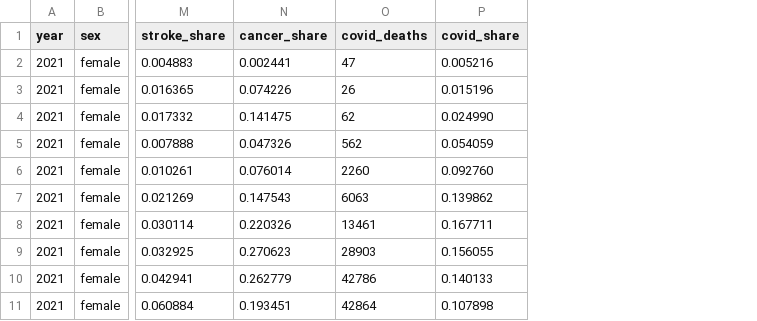
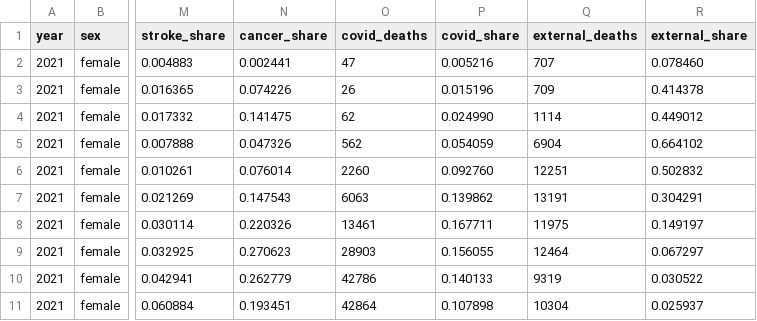
Before and after one commit to MaxGhenis/whatnut, a CSV file: data/causes/2021/cause_shares_all_groups.csv, drawn as a sheet; only a part is shown, gaps mark what is left out; the diff names each change by its address in the sheet, - before the commit and + after, or states it on an @@ line.

```diff
--- a/data/causes/2021/cause_shares_all_groups.csv
+++ b/data/causes/2021/cause_shares_all_groups.csv
+column Q (external_deaths), rows 2-11: 707 | 709 | 1114 | 6904 | 12251 | 13191 | 11975 | 12464 | 9319 | 10304
+column R (external_share), rows 2-11: 0.078460 | 0.414378 | 0.449012 | 0.664102 | 0.502832 | 0.304291 | 0.149197 | 0.067297 | 0.030522 | 0.025937
```
Also changed, not shown: data/causes/2021/cause_shares.csv, data/causes/cause_shares.csv, 41 other files.
